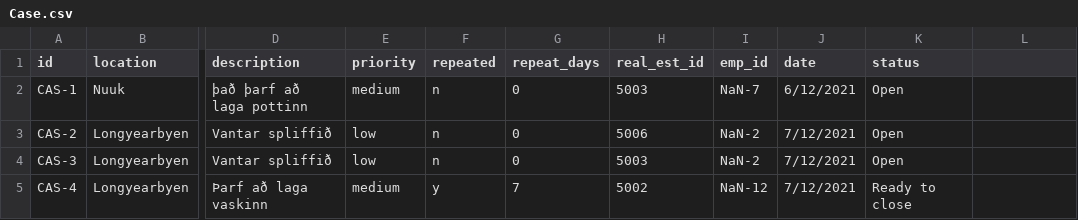
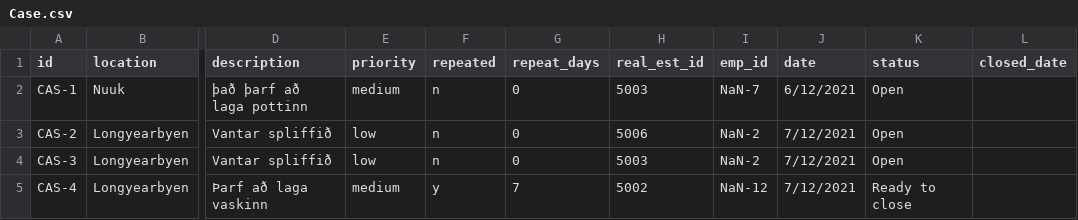
Before and after one commit to magnushj93hr/Verklegt_namskeid_1, a CSV file: Maggi_Test/test1/csv_files/Case.csv, drawn as a sheet; only a part is shown, gaps mark what is left out; the diff names each change by its address in the sheet, - before the commit and + after, or states it on an @@ line.

Commit message:
closed date

```diff
--- a/Maggi_Test/test1/csv_files/Case.csv
+++ b/Maggi_Test/test1/csv_files/Case.csv
-L1: (empty)
+L1: closed_date
```
Also changed, not shown: 2 other files.
